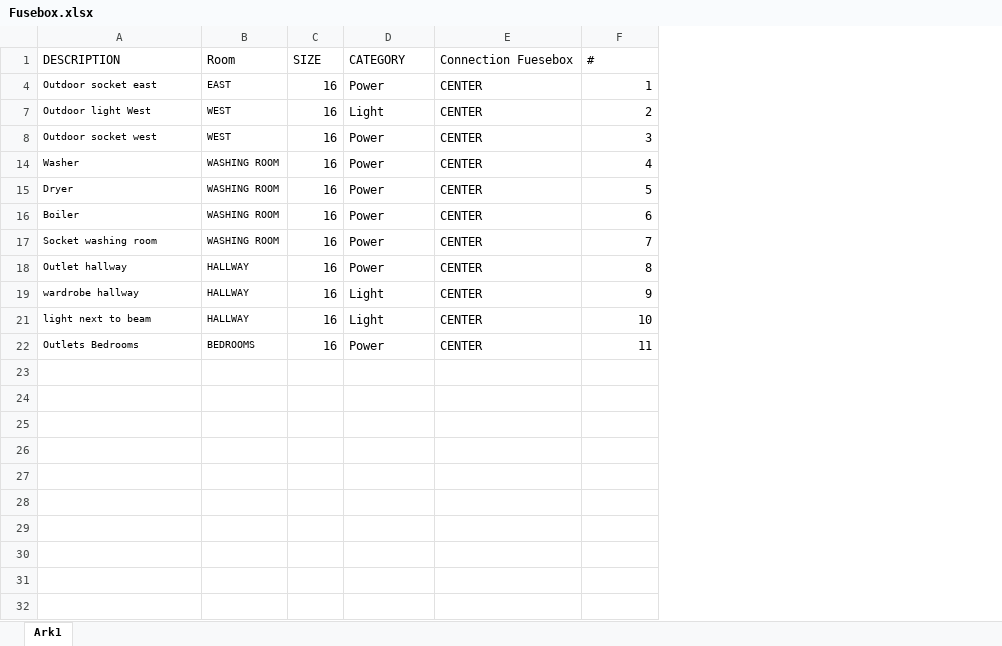
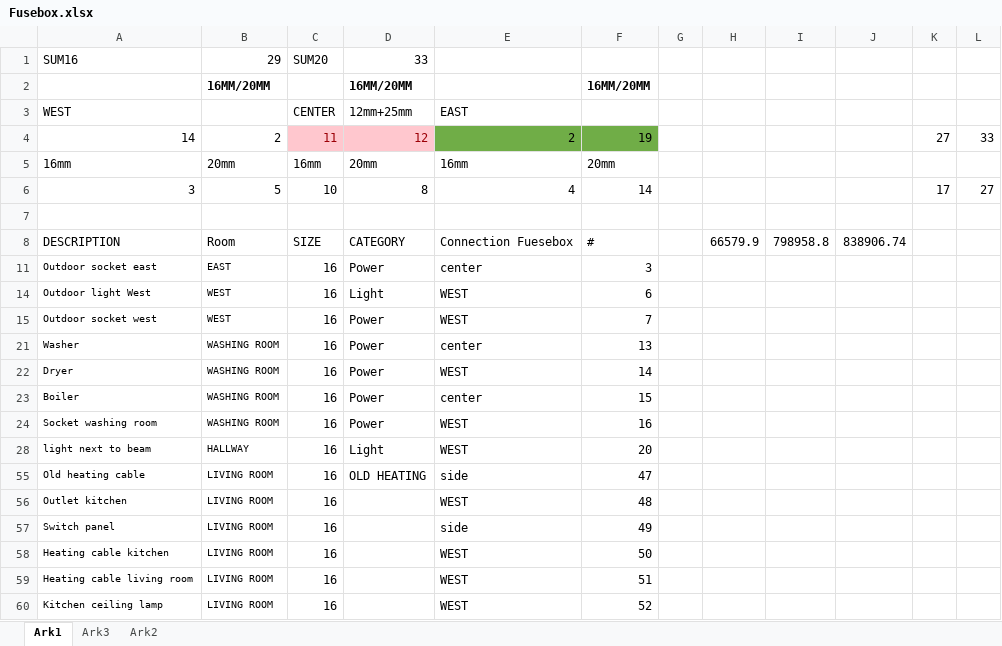
Before and after one commit to skatun/klubben, an Excel workbook: Electrical/Fusebox.xlsx, sheet Ark1, drawn as a sheet; only a part is shown; values as stored, in another font and other column widths than the file's, no borders; table styles not drawn; removed rows and columns are numbered as before the commit, all else as after; the diff covers the shown part only; the diff names each change by its address in the sheet, - before the commit and + after, or states it on an @@ line.

Commit message:
Update Fusebox.xlsx

```diff
--- a/Electrical/Fusebox.xlsx (sheet Ark1)
+++ b/Electrical/Fusebox.xlsx (sheet Ark1)
+sheet tab: Ark3
+sheet tab: Ark2
-column E, rows 1-17: Connection Fuesebox | CENTER | CENTER | CENTER | CENTER | CENTER | CENTER | CENTER; row 21: CENTER
+column E, rows 8-28: Connection Fuesebox | center | WEST | WEST | center | WEST | center | WEST | WEST
+column G, empty
+column H, row 8: 66579.9
+column I, row 8: 798958.8
+column J, row 8: 838906.74
+column K, empty
+column L, empty
+row 1: SUM16 | 29 | SUM20 | 33
+row 2:  | 16MM/20MM |  | 16MM/20MM |  | 16MM/20MM
+row 3: WEST |  | CENTER | 12mm+25mm | EAST
+row 4: 14 | 2 | 11 | 12 | 2 | 19 |  |  |  |  | 27 | 33
+row 5: 16mm | 20mm | 16mm | 20mm | 16mm | 20mm
+row 6: 3 | 5 | 10 | 8 | 4 | 14 |  |  |  |  | 17 | 27
+row 7: (empty)
-F11: 1
+F11: 3
-F14: 2
+F14: 6
-F15: 3
+F15: 7
-F21: 4
+F21: 13
-F22: 5
+F22: 14
-F23: 6
+F23: 15
-F24: 7
+F24: 16
-row 18: Outlet hallway | HALLWAY | 16 | Power | CENTER | 8
-row 19: wardrobe hallway | HALLWAY | 16 | Light | CENTER | 9
-F28: 10
+F28: 20
-row 22: Outlets Bedrooms | BEDROOMS | 16 | Power | CENTER | 11
+row 55: Old heating cable | LIVING ROOM | 16 | OLD HEATING | side | 47
+row 56: Outlet kitchen | LIVING ROOM | 16 |  | WEST | 48
+row 57: Switch panel | LIVING ROOM | 16 |  | side | 49
+row 58: Heating cable kitchen | LIVING ROOM | 16 |  | WEST | 50
+row 59: Heating cable living room | LIVING ROOM | 16 |  | WEST | 51
+row 60: Kitchen ceiling lamp | LIVING ROOM | 16 |  | WEST | 52
```
Also changed, not shown: 8 added rows elsewhere in this sheet, hidden cells.
